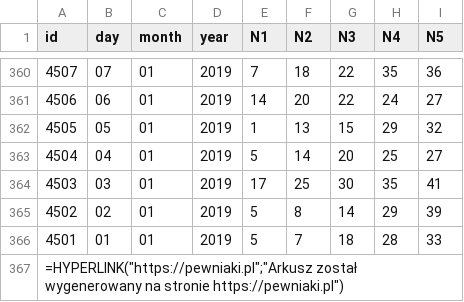
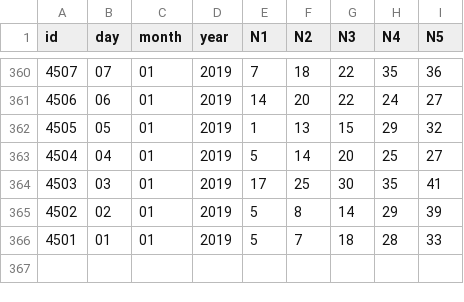
Before and after one commit to JakubWilczek98/mini_lotto-analysis, a CSV file: data/mini-lottowyniki 2019.csv, drawn as a sheet; only a part is shown, gaps mark what is left out; the diff names each change by its address in the sheet, - before the commit and + after, or states it on an @@ line.

Commit message:
Quantity of pairs for 4 years data

```diff
--- a/data/mini-lottowyniki 2019.csv
+++ b/data/mini-lottowyniki 2019.csv
-row 367: =HYPERLINK("https://pewniaki.pl";"Arkusz został wygenerowany na stronie https://pewniaki.pl")
```
Also changed, not shown: data/mini-lottowyniki 2020.csv, data/mini-lottowyniki 2021.csv, 4 other files.
